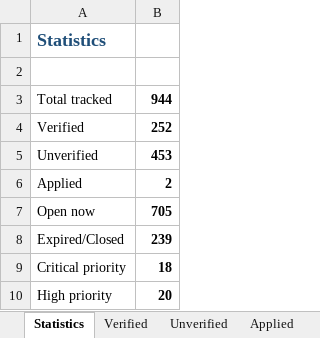
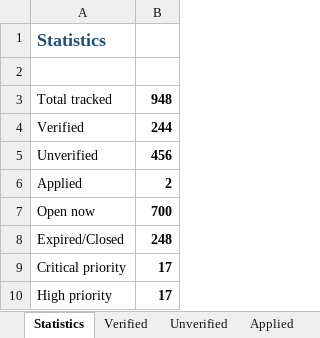
Before and after one commit to DarkWeb2024/govt-jobs-tracker, an Excel workbook: docs/data/latest.xlsx, sheet Statistics, drawn as a sheet; values as stored, in another font and other column widths than the file's, no borders; the diff names each change by its address in the sheet, - before the commit and + after, or states it on an @@ line.

```diff
--- a/docs/data/latest.xlsx (sheet Statistics)
+++ b/docs/data/latest.xlsx (sheet Statistics)
-B3: 944
+B3: 948
-B4: 252
+B4: 244
-B5: 453
+B5: 456
-B7: 705
+B7: 700
-B8: 239
+B8: 248
-B9: 18
+B9: 17
-B10: 20
+B10: 17
```
Also changed, not shown: sheet Jobs, sheet Central, sheet Expired, sheet Unverified, sheet Verified, sheet Karnataka, 5 more sheets, 5 other files.
